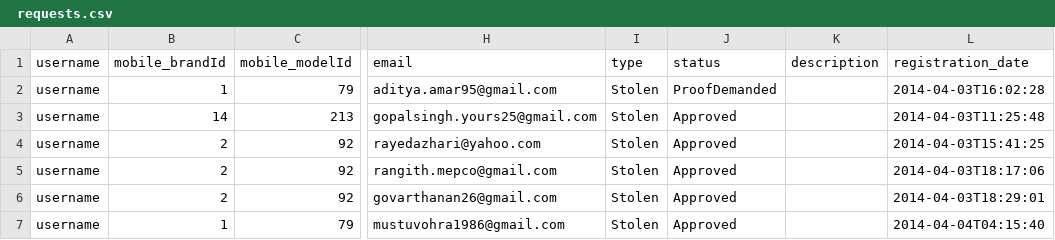
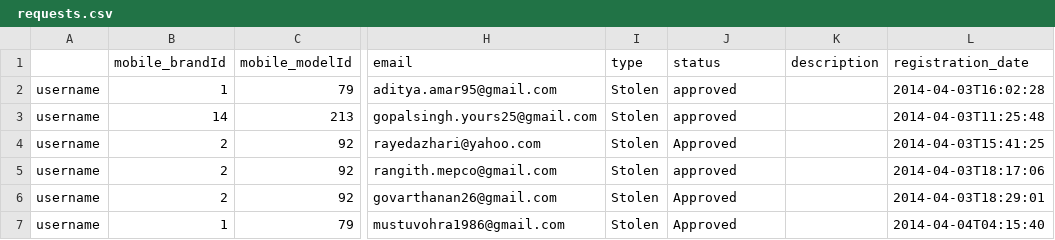
Before and after one commit to NashTech-Labs/mycellwasstolen, a CSV file: conf/csv/ requests.csv, drawn as a sheet; only a part is shown, gaps mark what is left out; the diff names each change by its address in the sheet, - before the commit and + after, or states it on an @@ line.

```diff
--- a/conf/csv/ requests.csv
+++ b/conf/csv/ requests.csv
-A1: username
+A1: (empty)
-J2 (status): ProofDemanded
+J2 (status): approved
-J3 (status): Approved
+J3 (status): approved
-J5 (status): Approved
+J5 (status): approved
```
Also changed, not shown: 13 other files.
